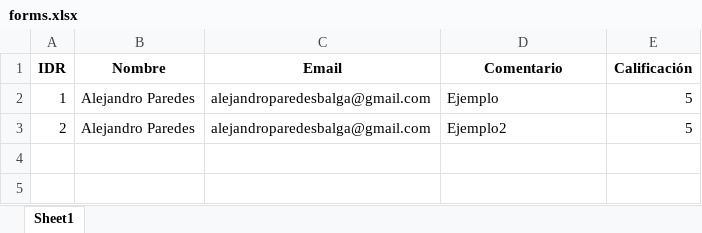
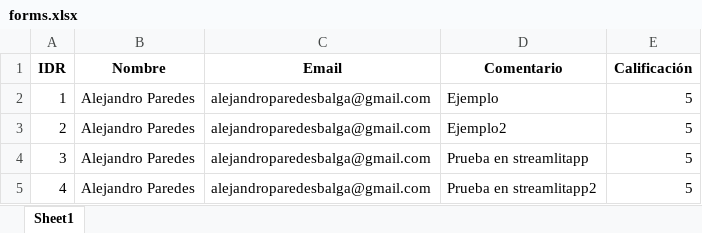
Before and after one commit to Parlex-B10/portafolio, an Excel workbook: forms.xlsx, sheet Sheet1, drawn as a sheet; values as stored, in another font and other column widths than the file's, no borders; the diff names each change by its address in the sheet, - before the commit and + after, or states it on an @@ line.

Commit message:
si

```diff
--- a/forms.xlsx (sheet Sheet1)
+++ b/forms.xlsx (sheet Sheet1)
+row 4: 3 | Alejandro Paredes | alejandroparedesbalga@gmail.com | Prueba en streamlitapp | 5
+row 5: 4 | Alejandro Paredes | alejandroparedesbalga@gmail.com | Prueba en streamlitapp2 | 5
```
